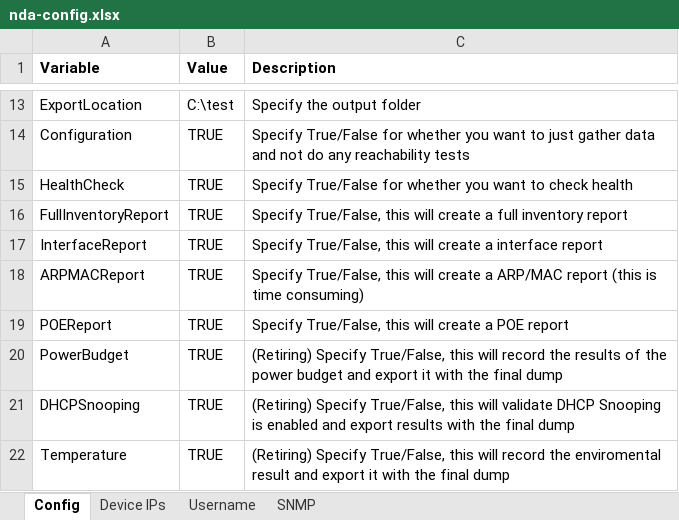
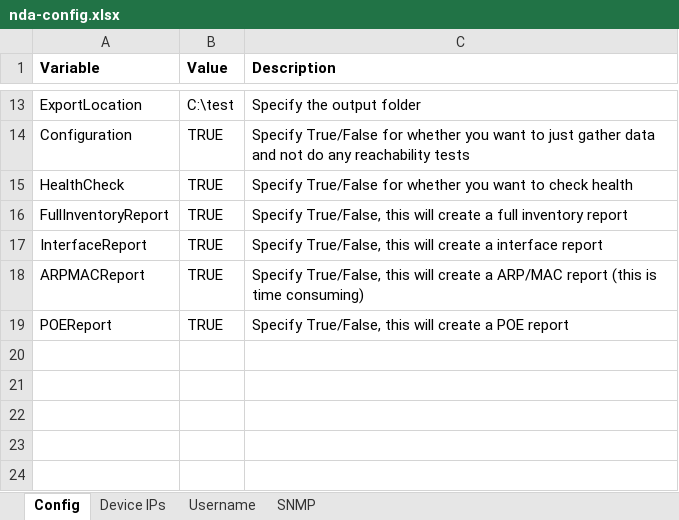
Before and after one commit to routeallthings/Network-Documentation-Automation, an Excel workbook: nda-config.xlsx, sheet Config, drawn as a sheet; only a part is shown, gaps mark what is left out; values as stored, in another font and other column widths than the file's, no borders; the diff names each change by its address in the sheet, - before the commit and + after, or states it on an @@ line.

Commit message:
Updated XLSX to 0.6.1
Removed extra lines

```diff
--- a/nda-config.xlsx (sheet Config)
+++ b/nda-config.xlsx (sheet Config)
-row 20: PowerBudget | TRUE | (Retiring) Specify True/False, this will record the results of the power budget and export it with the final dump
-row 21: DHCPSnooping | TRUE | (Retiring) Specify True/False, this will validate DHCP Snooping is enabled and export results with the final dump
-row 22: Temperature | TRUE | (Retiring) Specify True/False, this will record the enviromental result and export it with the final dump
```
Also changed, not shown: 1 other file.
